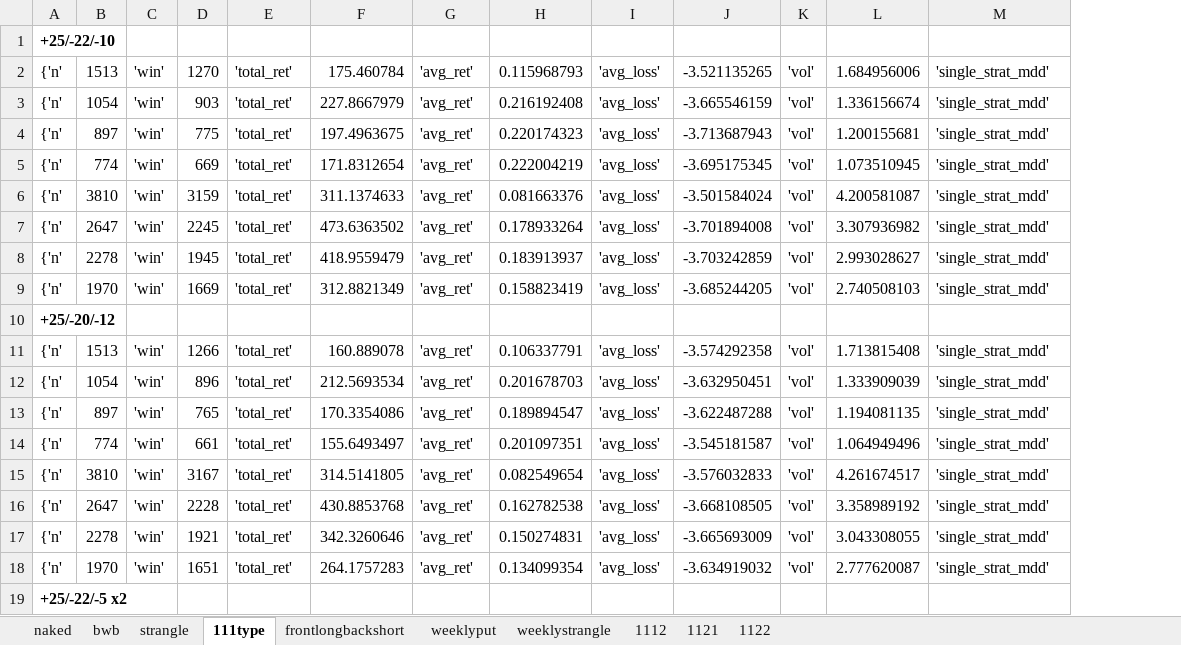
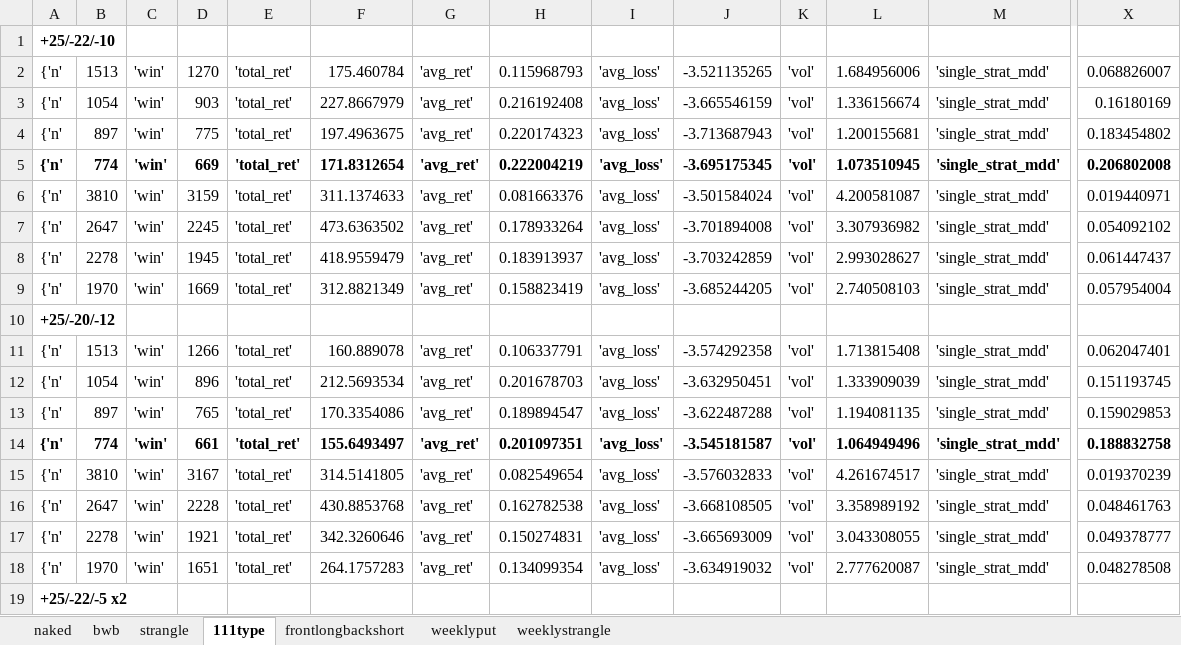
Before and after one commit to kanldark135/myOption, an Excel workbook: backtest결과1(231029).xlsx, sheet 111type, drawn as a sheet; only a part is shown, gaps mark what is left out; values as stored, in another font and other column widths than the file's, no borders; the diff covers the shown part only; the diff names each change by its address in the sheet, - before the commit and + after, or states it on an @@ line.

```diff
--- a/backtest결과1(231029).xlsx (sheet 111type)
+++ b/backtest결과1(231029).xlsx (sheet 111type)
-sheet tab: 1112
-sheet tab: 1121
-sheet tab: 1122
+column X, rows 2-18: 0.068826007 | 0.16180169 | 0.183454802 | 0.206802008 | 0.019440971 | 0.054092102 | 0.061447437 | 0.057954004 |  | 0.062047401 | 0.151193745 | 0.159029853 | 0.188832758 | 0.019370239 | 0.048461763 | 0.049378777 | 0.048278508
-A5:M5 bold: off
+A5:M5 bold: on
-A14:M14 bold: off
+A14:M14 bold: on
```
Also changed, not shown: cell formats elsewhere in this sheet, sheet strangle, sheet frontlongbackshort, 5 other files.
